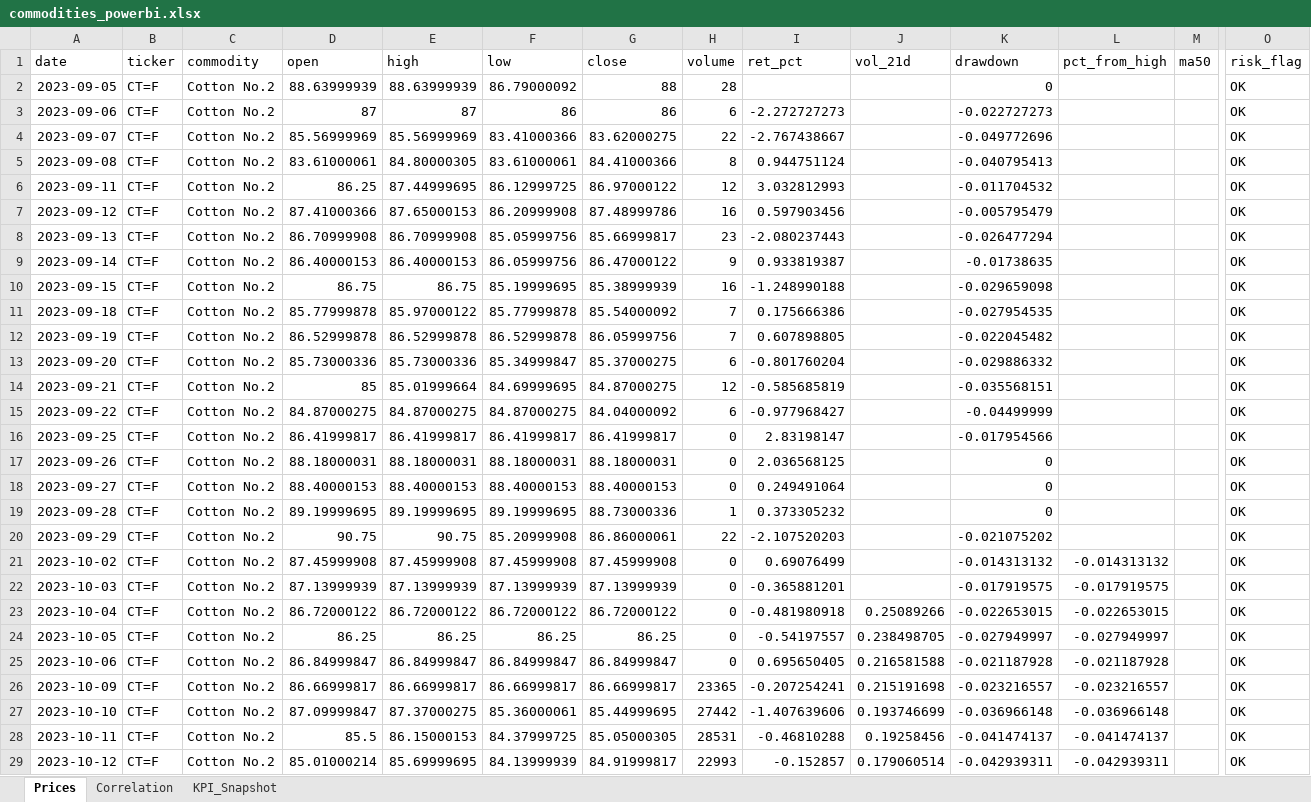
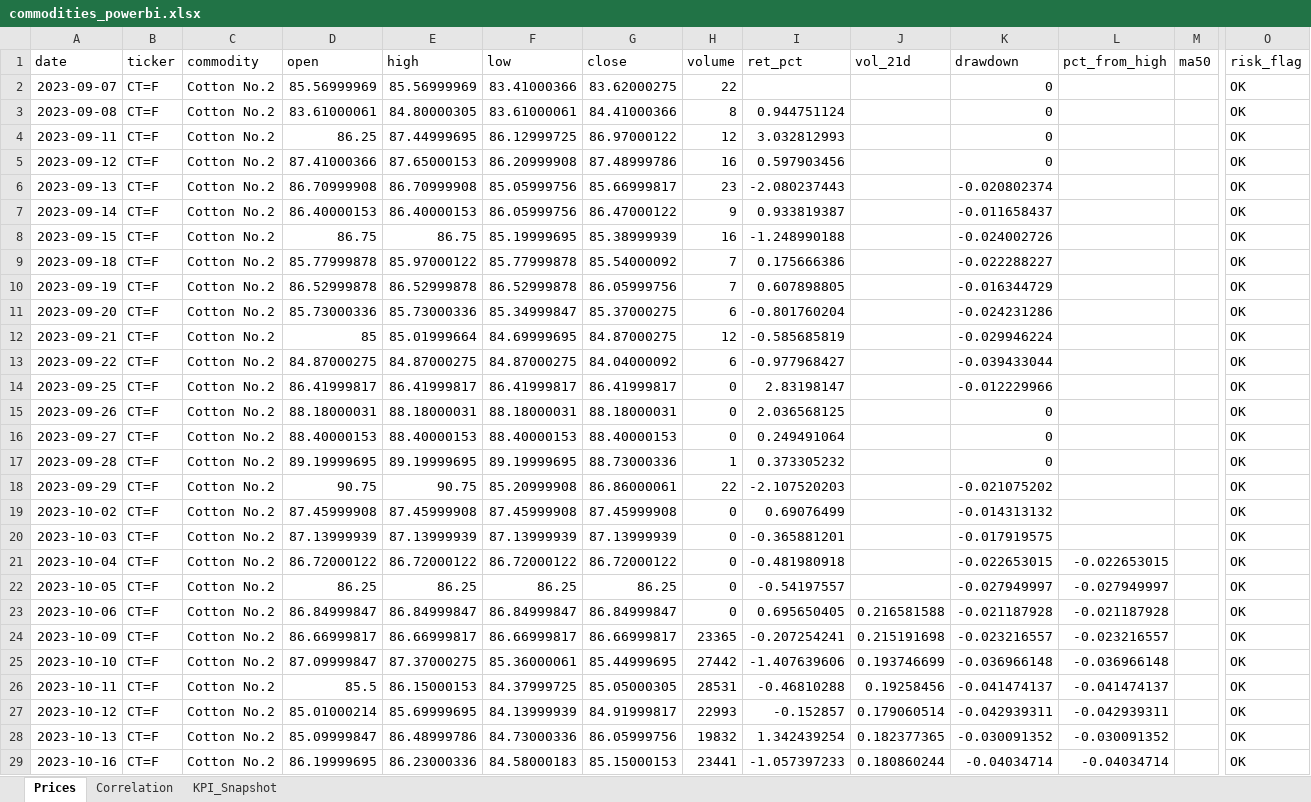
Before and after one commit to rodrigo-carfon/rodrigo-carfon.github.io, an Excel workbook: commodity-risk-dashboard/data/commodities_powerbi.xlsx, sheet Prices, drawn as a sheet; only a part is shown, gaps mark what is left out; the shorter side is filled out with more unchanged rows; values as stored, in another font and other column widths than the file's, no borders; removed rows and columns are numbered as before the commit, all else as after; rows hold the shown columns only; the diff covers the shown part only; the diff names each change by its address in the sheet, - before the commit and + after, or states it on an @@ line.

```diff
--- a/commodity-risk-dashboard/data/commodities_powerbi.xlsx (sheet Prices)
+++ b/commodity-risk-dashboard/data/commodities_powerbi.xlsx (sheet Prices)
-row 2: 2023-09-05 | CT=F | Cotton No.2 | 88.63999939 | 88.63999939 | 86.79000092 | 88 | 28 |  |  | 0 |  |  | OK
-row 3: 2023-09-06 | CT=F | Cotton No.2 | 87 | 87 | 86 | 86 | 6 | -2.272727273 |  | -0.022727273 |  |  | OK
-I2 (ret_pct): -2.767438667
+I2 (ret_pct): (empty)
-K2 (drawdown): -0.049772696
+K2 (drawdown): 0
-K3 (drawdown): -0.040795413
+K3 (drawdown): 0
-K4 (drawdown): -0.011704532
+K4 (drawdown): 0
-K5 (drawdown): -0.005795479
+K5 (drawdown): 0
-K6 (drawdown): -0.026477294
+K6 (drawdown): -0.020802374
-K7 (drawdown): -0.01738635
+K7 (drawdown): -0.011658437
-K8 (drawdown): -0.029659098
+K8 (drawdown): -0.024002726
-K9 (drawdown): -0.027954535
+K9 (drawdown): -0.022288227
-K10 (drawdown): -0.022045482
+K10 (drawdown): -0.016344729
-K11 (drawdown): -0.029886332
+K11 (drawdown): -0.024231286
-K12 (drawdown): -0.035568151
+K12 (drawdown): -0.029946224
-K13 (drawdown): -0.04499999
+K13 (drawdown): -0.039433044
-K14 (drawdown): -0.017954566
+K14 (drawdown): -0.012229966
-L19 (pct_from_high): -0.014313132
+L19 (pct_from_high): (empty)
-L20 (pct_from_high): -0.017919575
+L20 (pct_from_high): (empty)
-J21 (vol_21d): 0.25089266
+J21 (vol_21d): (empty)
-J22 (vol_21d): 0.238498705
+J22 (vol_21d): (empty)
```
Also changed, not shown: 2 removed rows and 45 edited cells elsewhere in this sheet, sheet KPI_Snapshot, sheet Correlation, 6 other files.
